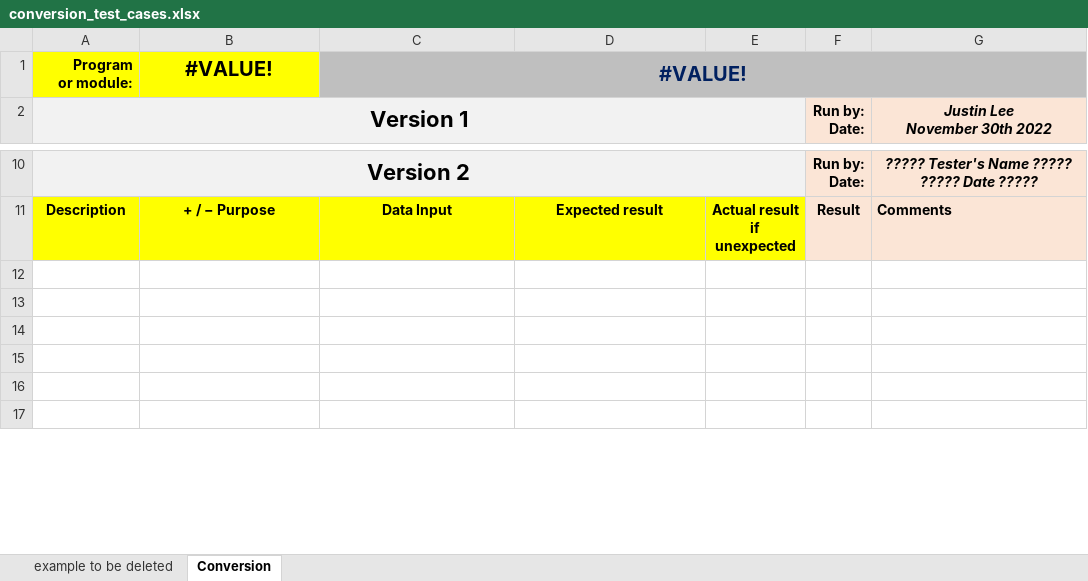
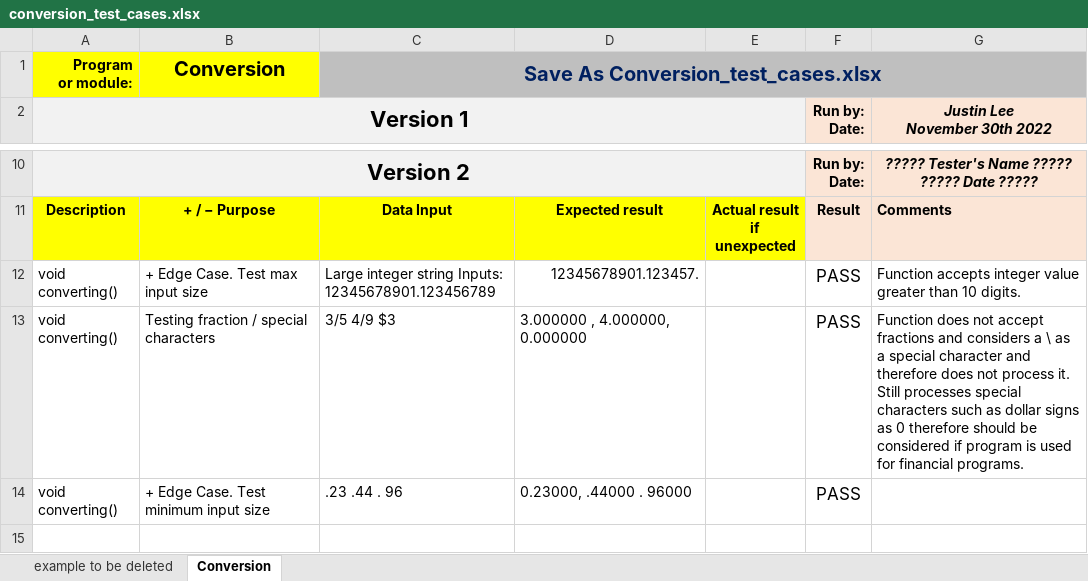
Before and after one commit to JustinWHLEE16/BB02-CPR-FINAL-PROJECT, an Excel workbook: conversion_test_cases.xlsx, sheet Conversion, drawn as a sheet; only a part is shown, gaps mark what is left out; the shorter side is filled out with more unchanged rows; values as stored, in another font and other column widths than the file's, no borders; conditional formats not drawn; the diff names each change by its address in the sheet, - before the commit and + after, or states it on an @@ line.

```diff
--- a/conversion_test_cases.xlsx (sheet Conversion)
+++ b/conversion_test_cases.xlsx (sheet Conversion)
-B1: #VALUE!
+B1: Conversion
-C1: #VALUE!
+C1: Save As Conversion_test_cases.xlsx
-row 12: (empty)
+row 12: void converting() | + Edge Case. Test max input size | Large integer string Inputs: 12345678901.123456789 | 12345678901.123457. |  | PASS | Function accepts integer value greater than 10 digits.
-row 13: (empty)
+row 13: void converting() | Testing fraction / special characters | 3/5 4/9 $3 | 3.000000 , 4.000000, 0.000000 |  | PASS | Function does not accept fractions and considers a \ as a special character and therefore does not process it. Still processes special characters such as dollar signs as 0 therefore should be considered if program is used for financial programs.
-row 14: (empty)
+row 14: void converting() | + Edge Case. Test minimum input size | .23 .44 . 96 | 0.23000, .44000 . 96000 |  | PASS
```
Also changed, not shown: Final-Project-Test-Cases.xlsx, 15 other files.
